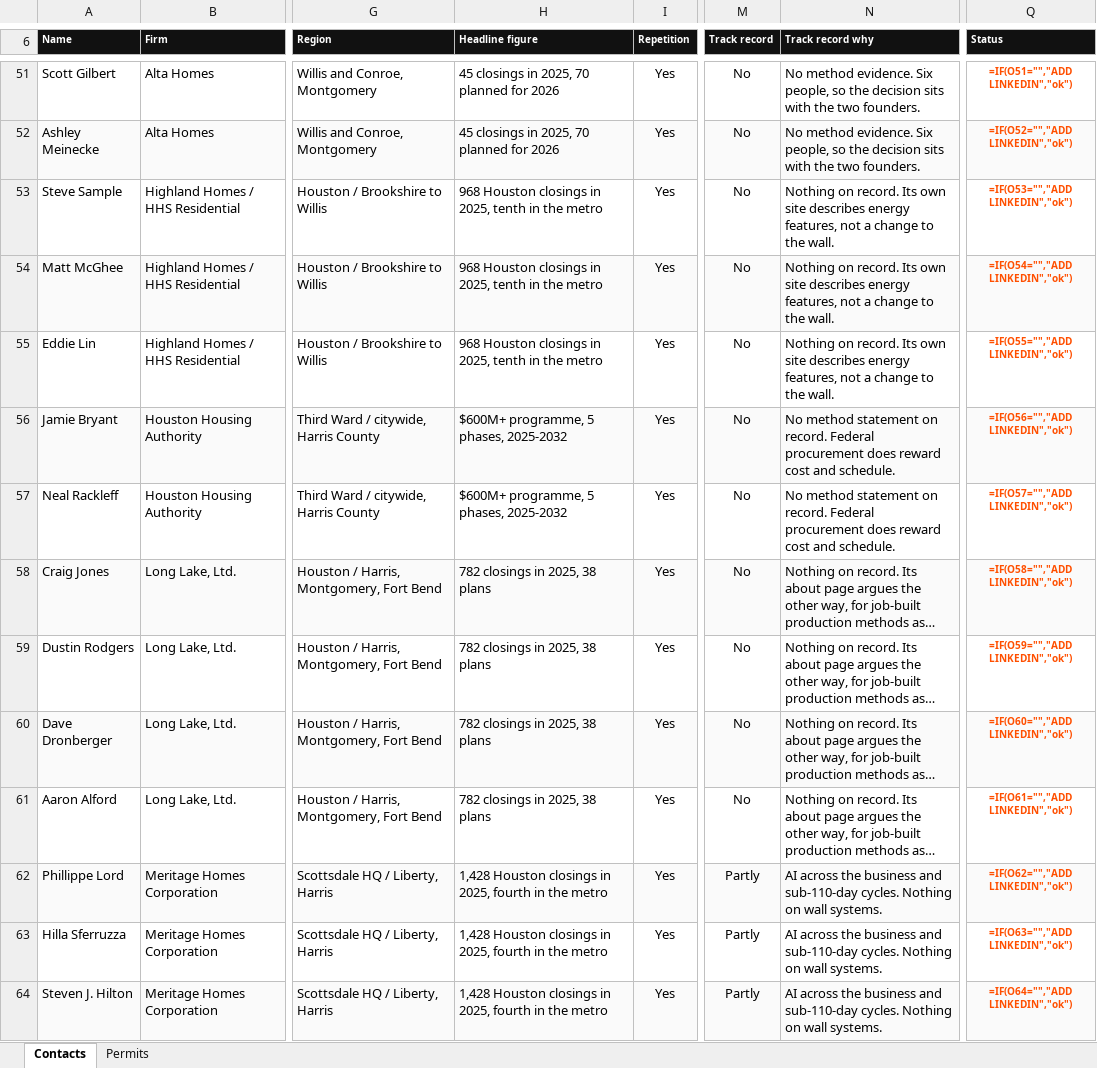
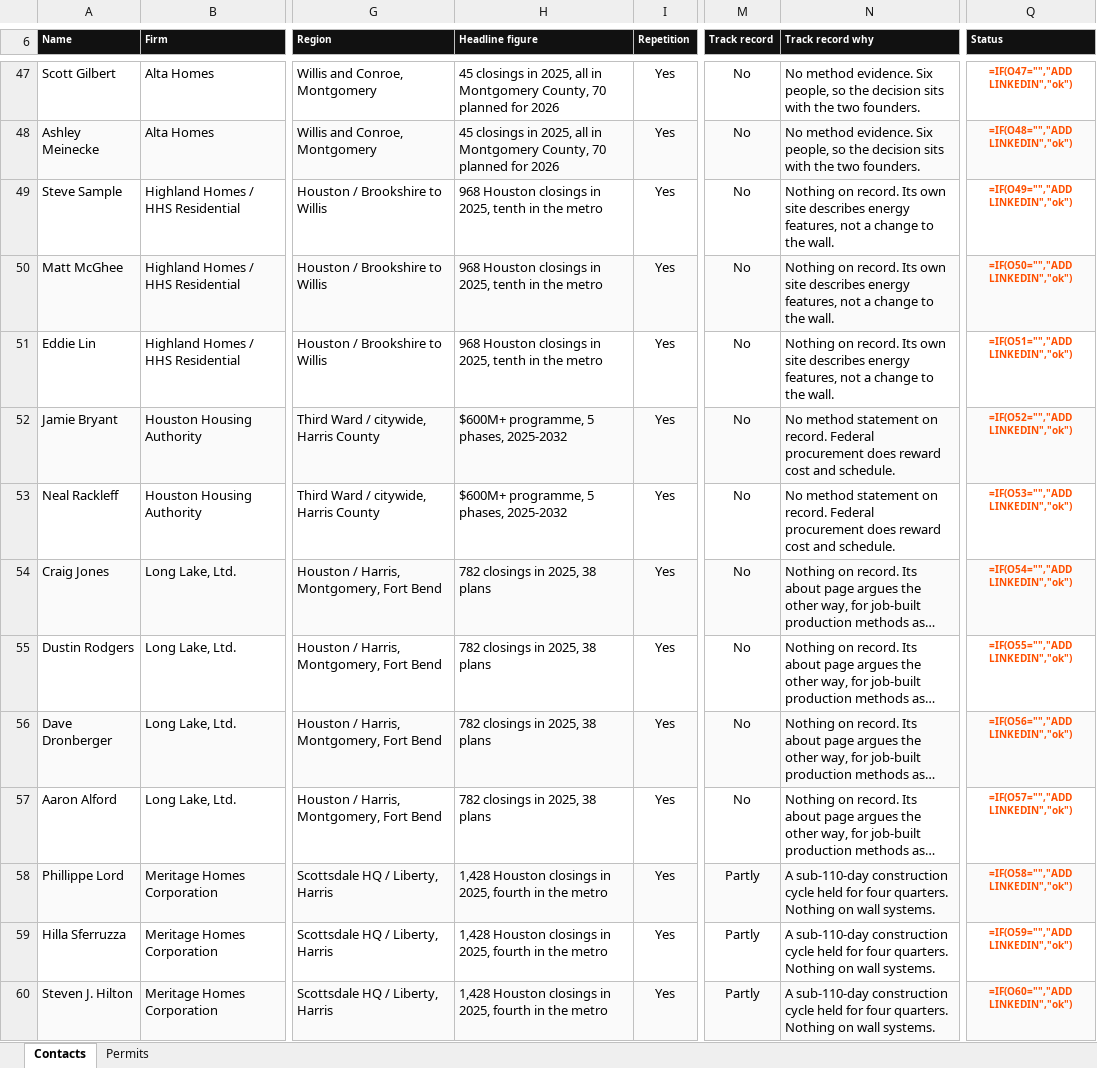
Before and after one commit to ibarzabalhec/houston-3d-rolodex, an Excel workbook: docs/ICON_Greater_Houston_Rolodex.xlsx, sheet Contacts, drawn as a sheet; only a part is shown, gaps mark what is left out; long unchanged cells end in …; values as stored, in another font and other column widths than the file's, no borders; formulas without a stored value are shown as written; addresses are those after the commit; the diff covers the shown part only; the diff names each change by its address in the sheet, - before the commit and + after, or states it on an @@ line.

```diff
--- a/docs/ICON_Greater_Houston_Rolodex.xlsx (sheet Contacts)
+++ b/docs/ICON_Greater_Houston_Rolodex.xlsx (sheet Contacts)
-H47:H48 (Headline figure): …in 2025, 70 planned…
+H47:H48 (Headline figure): …in 2025, all in Montgomery County, 70 planned…
-Q47 (Status): =IF(O51="","ADD LINKEDIN","ok")
+Q47 (Status): =IF(O47="","ADD LINKEDIN","ok")
-Q48 (Status): =IF(O52="","ADD LINKEDIN","ok")
+Q48 (Status): =IF(O48="","ADD LINKEDIN","ok")
-Q49 (Status): =IF(O53="","ADD LINKEDIN","ok")
+Q49 (Status): =IF(O49="","ADD LINKEDIN","ok")
-Q50 (Status): =IF(O54="","ADD LINKEDIN","ok")
+Q50 (Status): =IF(O50="","ADD LINKEDIN","ok")
-Q51 (Status): =IF(O55="","ADD LINKEDIN","ok")
+Q51 (Status): =IF(O51="","ADD LINKEDIN","ok")
-Q52 (Status): =IF(O56="","ADD LINKEDIN","ok")
+Q52 (Status): =IF(O52="","ADD LINKEDIN","ok")
-Q53 (Status): =IF(O57="","ADD LINKEDIN","ok")
+Q53 (Status): =IF(O53="","ADD LINKEDIN","ok")
-Q54 (Status): =IF(O58="","ADD LINKEDIN","ok")
+Q54 (Status): =IF(O54="","ADD LINKEDIN","ok")
-Q55 (Status): =IF(O59="","ADD LINKEDIN","ok")
+Q55 (Status): =IF(O55="","ADD LINKEDIN","ok")
-Q56 (Status): =IF(O60="","ADD LINKEDIN","ok")
+Q56 (Status): =IF(O56="","ADD LINKEDIN","ok")
-Q57 (Status): =IF(O61="","ADD LINKEDIN","ok")
+Q57 (Status): =IF(O57="","ADD LINKEDIN","ok")
-N58:N60 (Track record why): AI across the business and sub-110-day cycles. Nothing on…
+N58:N60 (Track record why): A sub-110-day construction cycle held for four quarters. Nothing on…
-Q58 (Status): =IF(O62="","ADD LINKEDIN","ok")
+Q58 (Status): =IF(O58="","ADD LINKEDIN","ok")
-Q59 (Status): =IF(O63="","ADD LINKEDIN","ok")
+Q59 (Status): =IF(O59="","ADD LINKEDIN","ok")
-Q60 (Status): =IF(O64="","ADD LINKEDIN","ok")
+Q60 (Status): =IF(O60="","ADD LINKEDIN","ok")
```
Also changed, not shown: 4 added rows, 4 removed rows and 339 edited cells elsewhere in this sheet, 14 other files.
